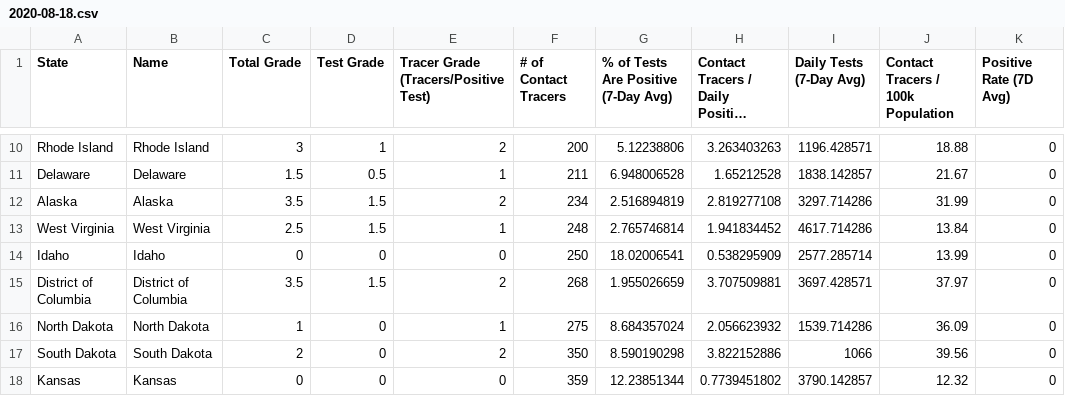
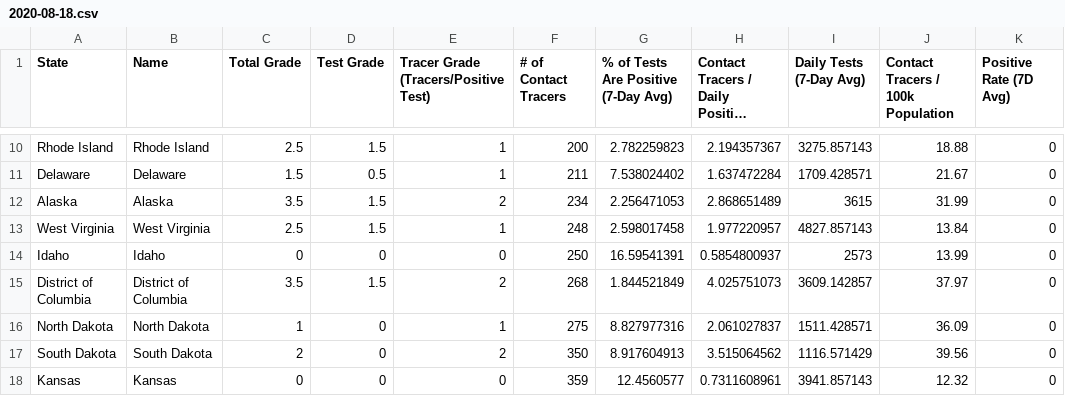
Before and after one commit to bschram/covid-data-public, a CSV file: data/test-and-trace/gsheet-copy/2020-08-18.csv, drawn as a sheet; only a part is shown, gaps mark what is left out; long unchanged cells end in …; the diff covers the shown part only; the diff names each change by its address in the sheet, - before the commit and + after, or states it on an @@ line.

```diff
--- a/data/test-and-trace/gsheet-copy/2020-08-18.csv
+++ b/data/test-and-trace/gsheet-copy/2020-08-18.csv
-C10 (Total Grade): 3
+C10 (Total Grade): 2.5
-D10 (Test Grade): 1
+D10 (Test Grade): 1.5
-E10: 2
+E10: 1
-G10: 5.12238806
+G10: 2.782259823
-H10: 3.263403263
+H10: 2.194357367
-I10 (Daily Tests (7-Day Avg)): 1196.428571
+I10 (Daily Tests (7-Day Avg)): 3275.857143
-G11: 6.948006528
+G11: 7.538024402
-H11: 1.65212528
+H11: 1.637472284
-I11 (Daily Tests (7-Day Avg)): 1838.142857
+I11 (Daily Tests (7-Day Avg)): 1709.428571
-G12: 2.516894819
+G12: 2.256471053
-H12: 2.819277108
+H12: 2.868651489
-I12 (Daily Tests (7-Day Avg)): 3297.714286
+I12 (Daily Tests (7-Day Avg)): 3615
-G13: 2.765746814
+G13: 2.598017458
-H13: 1.941834452
+H13: 1.977220957
-I13 (Daily Tests (7-Day Avg)): 4617.714286
+I13 (Daily Tests (7-Day Avg)): 4827.857143
-G14: 18.02006541
+G14: 16.59541391
-H14: 0.538295909
+H14: 0.5854800937
-I14 (Daily Tests (7-Day Avg)): 2577.285714
+I14 (Daily Tests (7-Day Avg)): 2573
-G15: 1.955026659
+G15: 1.844521849
-H15: 3.707509881
+H15: 4.025751073
-I15 (Daily Tests (7-Day Avg)): 3697.428571
+I15 (Daily Tests (7-Day Avg)): 3609.142857
-G16: 8.684357024
+G16: 8.827977316
-H16: 2.056623932
+H16: 2.061027837
-I16 (Daily Tests (7-Day Avg)): 1539.714286
+I16 (Daily Tests (7-Day Avg)): 1511.428571
-G17: 8.590190298
+G17: 8.917604913
-H17: 3.822152886
+H17: 3.515064562
-I17 (Daily Tests (7-Day Avg)): 1066
+I17 (Daily Tests (7-Day Avg)): 1116.571429
-G18: 12.23851344
+G18: 12.4560577
-H18: 0.7739451802
+H18: 0.7311608961
-I18 (Daily Tests (7-Day Avg)): 3790.142857
+I18 (Daily Tests (7-Day Avg)): 3941.857143
```
Also changed, not shown: 135 edited cells elsewhere in this file, 10 other files.
